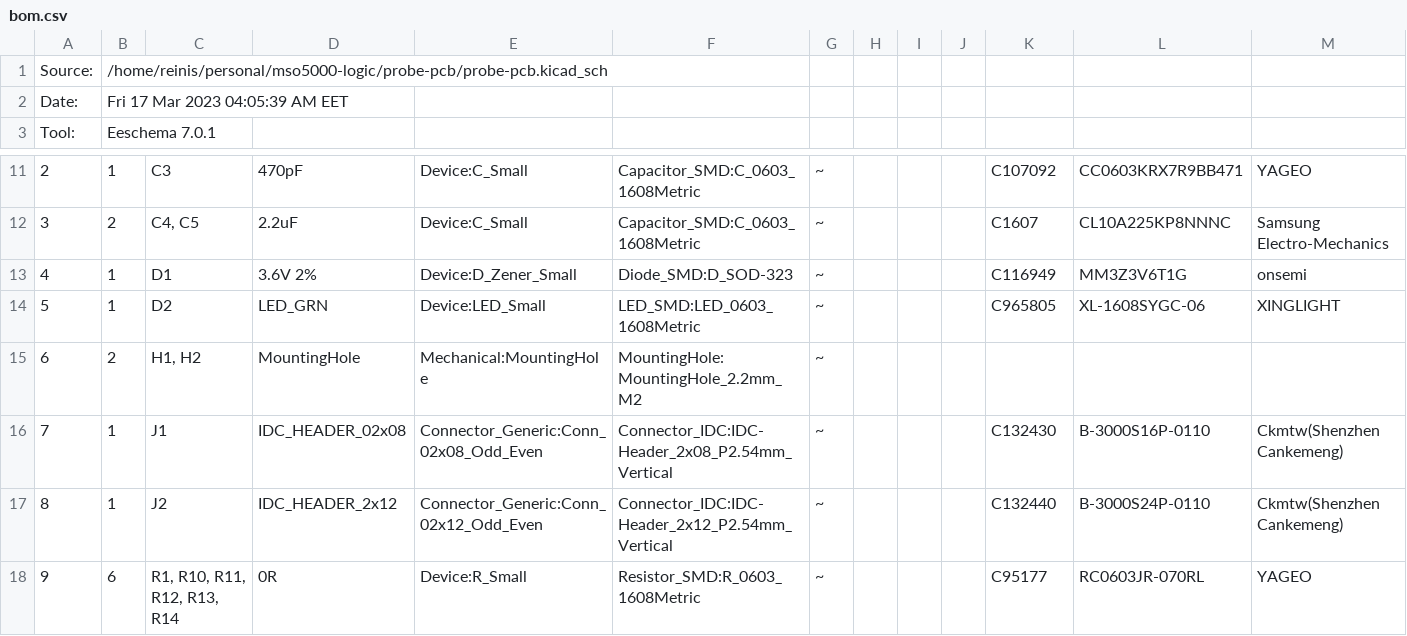
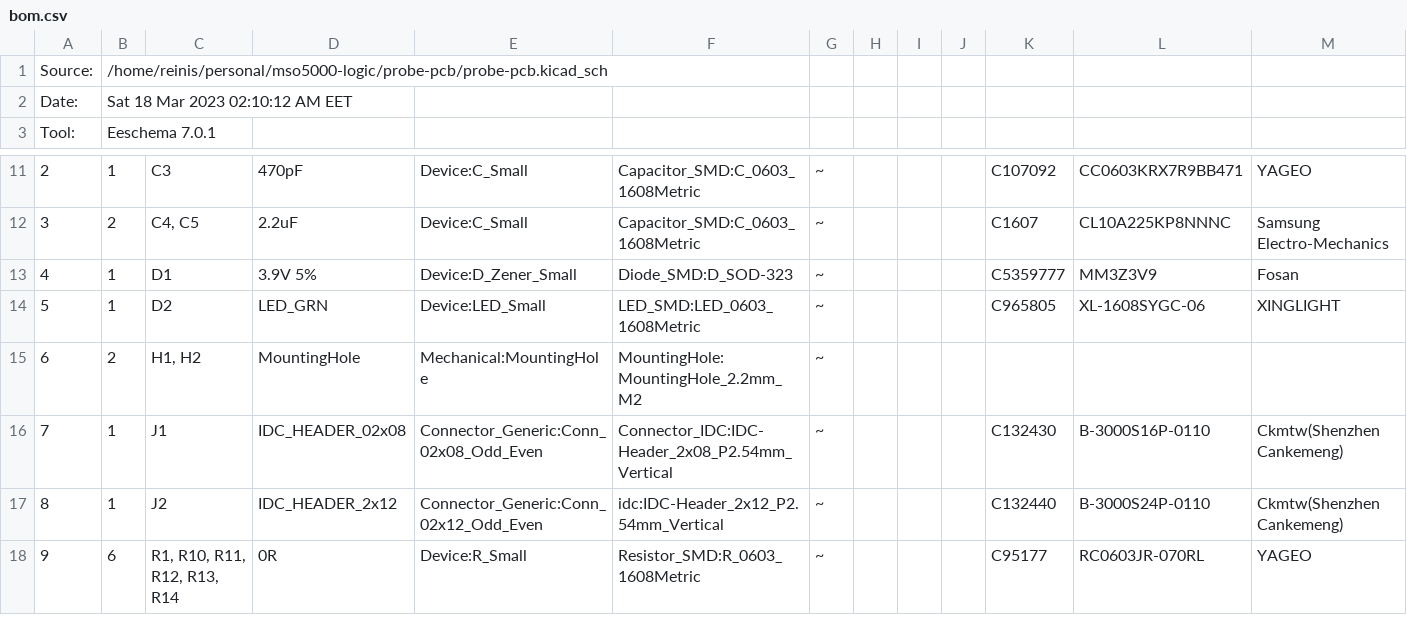
Before and after one commit to festlv/mso5000-logic-probe, a CSV file: probe-pcb/outputs/bom.csv, drawn as a sheet; only a part is shown, gaps mark what is left out.

```diff
--- a/probe-pcb/outputs/bom.csv
+++ b/probe-pcb/outputs/bom.csv
@@ -1,3 +1,3 @@
 "Source:","/home/reinis/personal/mso5000-logic/probe-pcb/probe-pcb.kicad_sch"
-"Date:","Fri 17 Mar 2023 04:05:39 AM EET"
+"Date:","Sat 18 Mar 2023 02:10:12 AM EET"
 "Tool:","Eeschema 7.0.1"
@@ -12,3 +12,3 @@
 "3","2","C4, C5","2.2uF","Device:C_Small","Capacitor_SMD:C_0603_1608Metric","~","","","","C1607","CL10A225KP8NNNC","Samsung Electro-Mechanics"
-"4","1","D1","3.6V 2%","Device:D_Zener_Small","Diode_SMD:D_SOD-323","~","","","","C116949","MM3Z3V6T1G","onsemi"
+"4","1","D1","3.9V 5%","Device:D_Zener_Small","Diode_SMD:D_SOD-323","~","","","","C5359777","MM3Z3V9","Fosan"
 "5","1","D2","LED_GRN","Device:LED_Small","LED_SMD:LED_0603_1608Metric","~","","","","C965805","XL-1608SYGC-06","XINGLIGHT"
@@ -16,3 +16,3 @@
 "7","1","J1","IDC_HEADER_02x08","Connector_Generic:Conn_02x08_Odd_Even","Connector_IDC:IDC-Header_2x08_P2.54mm_Vertical","~","","","","C132430","B-3000S16P-0110","Ckmtw(Shenzhen Cankemeng)"
-"8","1","J2","IDC_HEADER_2x12","Connector_Generic:Conn_02x12_Odd_Even","Connector_IDC:IDC-Header_2x12_P2.54mm_Vertical","~","","","","C132440","B-3000S24P-0110","Ckmtw(Shenzhen Cankemeng)"
+"8","1","J2","IDC_HEADER_2x12","Connector_Generic:Conn_02x12_Odd_Even","idc:IDC-Header_2x12_P2.54mm_Vertical","~","","","","C132440","B-3000S24P-0110","Ckmtw(Shenzhen Cankemeng)"
 "9","6","R1, R10, R11, R12, R13, R14","0R","Device:R_Small","Resistor_SMD:R_0603_1608Metric","~","","","","C95177","RC0603JR-070RL","YAGEO"
```
Also changed, not shown: connector-pcb/outputs/bom.csv, connector-pcb/outputs/jlc/bom.csv, 42 other files.
